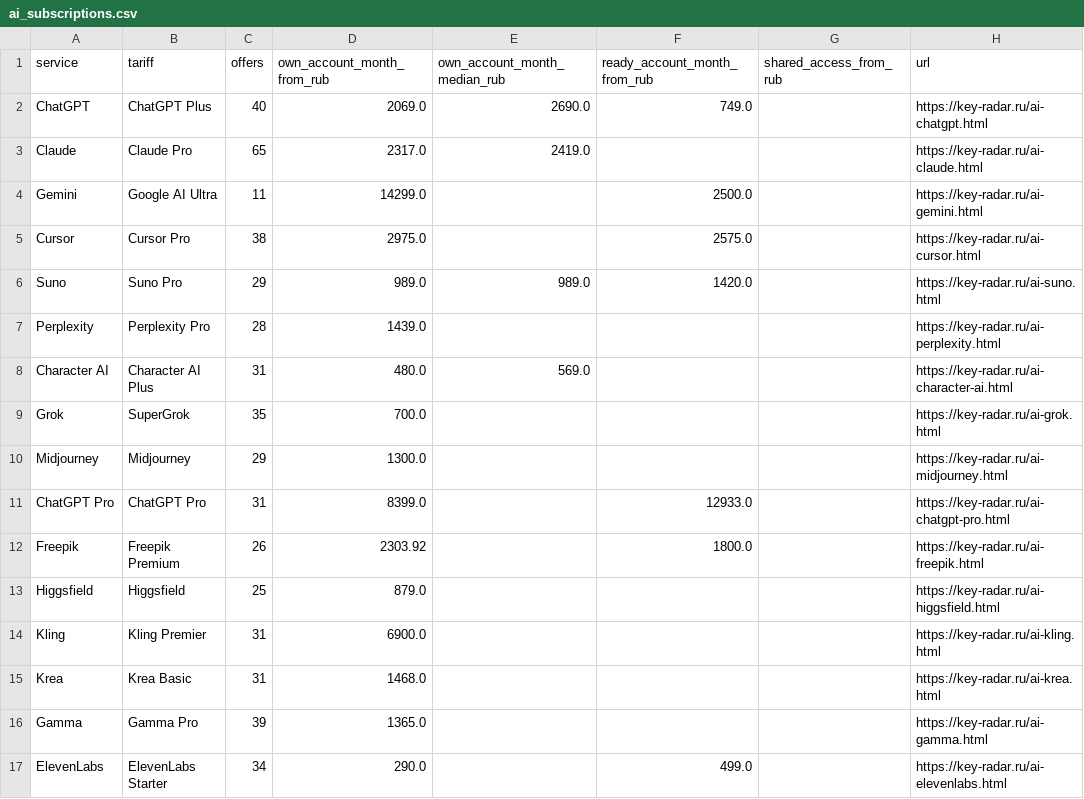
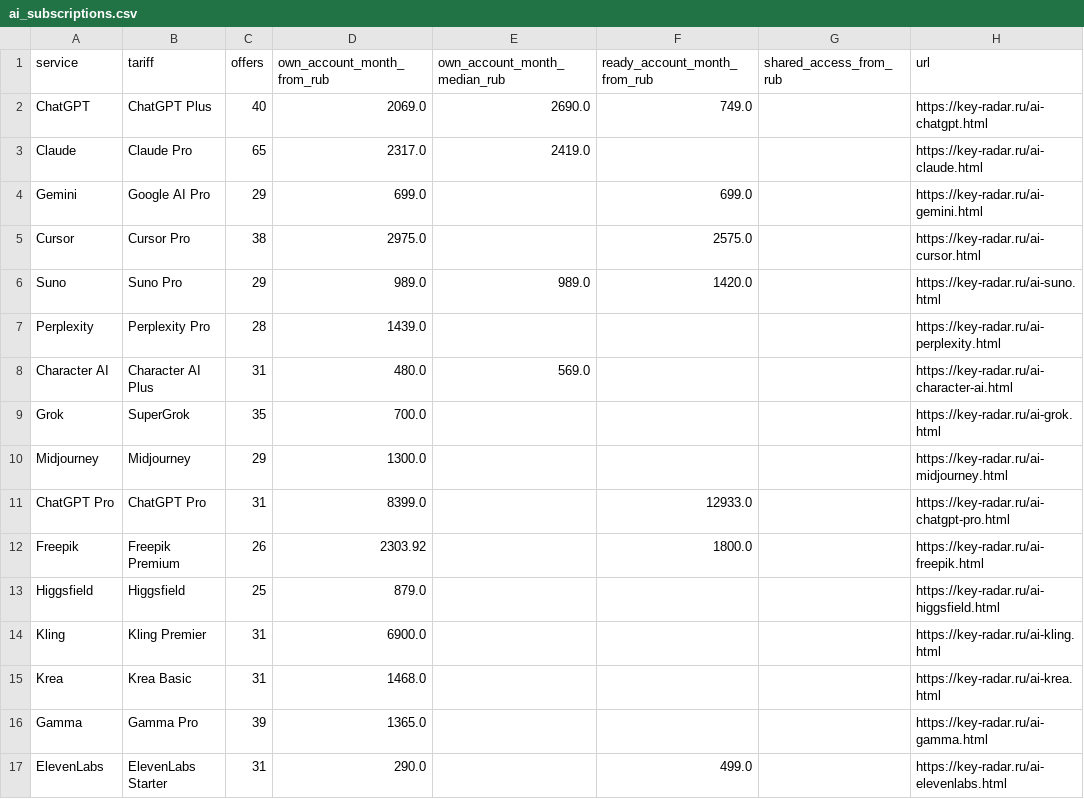
Before and after one commit to PavlShe/KeyRadar, a CSV file: data/ai_subscriptions.csv, drawn as a sheet.

```diff
--- a/data/ai_subscriptions.csv
+++ b/data/ai_subscriptions.csv
@@ -3,3 +3,3 @@ ChatGPT,ChatGPT Plus,40,2069.0,2690.0,749.0,,https://key-radar.ru/ai-chatgpt.htm
 Claude,Claude Pro,65,2317.0,2419.0,,,https://key-radar.ru/ai-claude.html
-Gemini,Google AI Ultra,11,14299.0,,2500.0,,https://key-radar.ru/ai-gemini.html
+Gemini,Google AI Pro,29,699.0,,699.0,,https://key-radar.ru/ai-gemini.html
 Cursor,Cursor Pro,38,2975.0,,2575.0,,https://key-radar.ru/ai-cursor.html
@@ -16,2 +16,2 @@ Krea,Krea Basic,31,1468.0,,,,https://key-radar.ru/ai-krea.html
 Gamma,Gamma Pro,39,1365.0,,,,https://key-radar.ru/ai-gamma.html
-ElevenLabs,ElevenLabs Starter,34,290.0,,499.0,,https://key-radar.ru/ai-elevenlabs.html
+ElevenLabs,ElevenLabs Starter,31,290.0,,499.0,,https://key-radar.ru/ai-elevenlabs.html
```
Also changed, not shown: data/history/ai_daily.csv, data/prices.csv, 1 other file.
